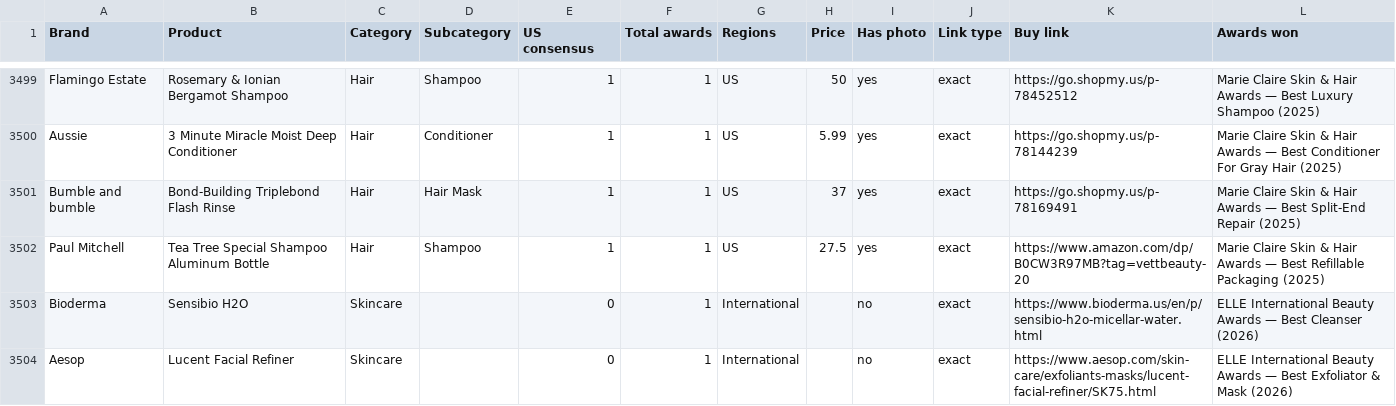
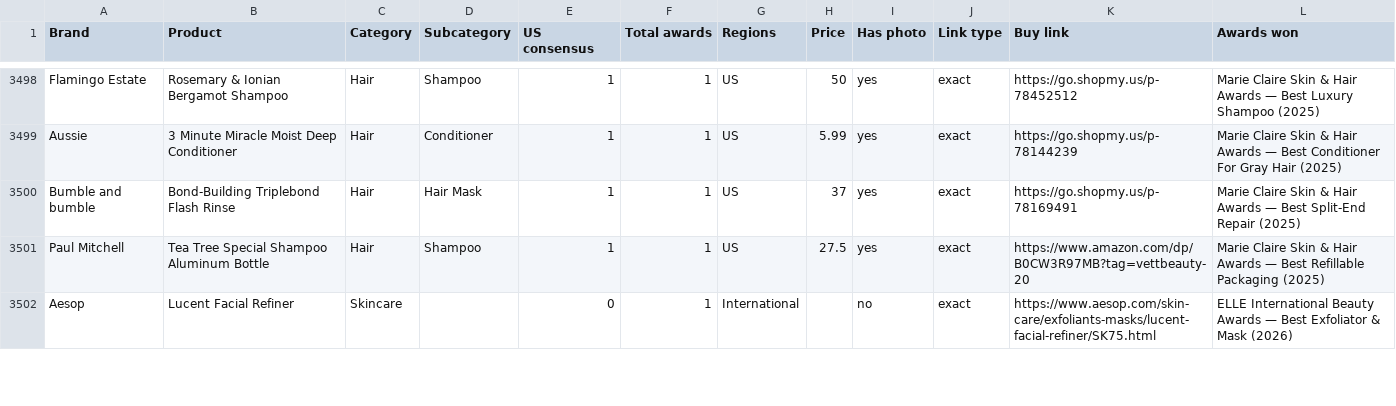
Before and after one commit to vettbty/vettbeauty-scaffold, a CSV file: products.csv, drawn as a sheet; only a part is shown, gaps mark what is left out; the diff covers the shown part only.

```diff
--- a/products.csv
+++ b/products.csv
@@ -3502,3 +3501,2 @@ Bumble and bumble,Bond-Building Triplebond Flash Rinse,Hair,Hair Mask,1,1,US,37,
 Paul Mitchell,Tea Tree Special Shampoo Aluminum Bottle,Hair,Shampoo,1,1,US,27.5,yes,exact,https://www.amazon.com/dp/B0CW3R97MB?tag=vettbeauty-20,Marie Claire Skin & Hair Awards — Best Refillable Packaging (2025)
-Bioderma,Sensibio H2O,Skincare,,0,1,International,,no,exact,https://www.bioderma.us/en/p/sensibio-h2o-micellar-water.html,ELLE International Beauty Awards — Best Cleanser (2026)
 Aesop,Lucent Facial Refiner,Skincare,,0,1,International,,no,exact,https://www.aesop.com/skin-care/exfoliants-masks/lucent-facial-refiner/SK75.html,ELLE International Beauty Awards — Best Exfoliator & Mask (2026)
```
Also changed, not shown: 2 added rows, 2 removed rows and 3 edited cells elsewhere in this file, 6 other files.
